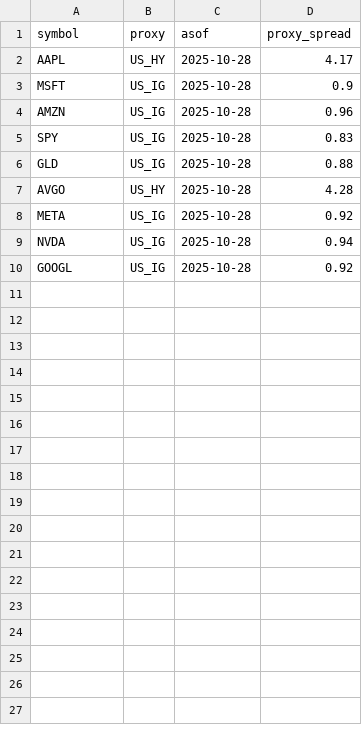
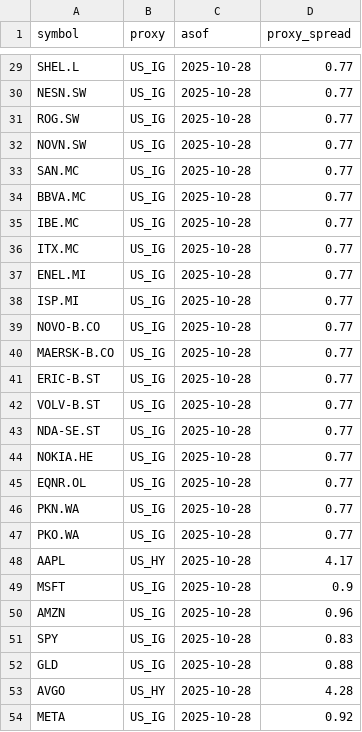
Before and after one commit to eugenferber616-design/Analyse-Pro, a CSV file: data/processed/cds_proxy.csv, drawn as a sheet; only a part is shown, gaps mark what is left out; the shorter side is filled out with more unchanged rows; the diff covers the shown part only; the diff names each change by its address in the sheet, - before the commit and + after, or states it on an @@ line.

```diff
--- a/data/processed/cds_proxy.csv
+++ b/data/processed/cds_proxy.csv
+row 29: SHEL.L | US_IG | 2025-10-28 | 0.77
+row 30: NESN.SW | US_IG | 2025-10-28 | 0.77
+row 31: ROG.SW | US_IG | 2025-10-28 | 0.77
+row 32: NOVN.SW | US_IG | 2025-10-28 | 0.77
+row 33: SAN.MC | US_IG | 2025-10-28 | 0.77
+row 34: BBVA.MC | US_IG | 2025-10-28 | 0.77
+row 35: IBE.MC | US_IG | 2025-10-28 | 0.77
+row 36: ITX.MC | US_IG | 2025-10-28 | 0.77
+row 37: ENEL.MI | US_IG | 2025-10-28 | 0.77
+row 38: ISP.MI | US_IG | 2025-10-28 | 0.77
+row 39: NOVO-B.CO | US_IG | 2025-10-28 | 0.77
+row 40: MAERSK-B.CO | US_IG | 2025-10-28 | 0.77
+row 41: ERIC-B.ST | US_IG | 2025-10-28 | 0.77
+row 42: VOLV-B.ST | US_IG | 2025-10-28 | 0.77
+row 43: NDA-SE.ST | US_IG | 2025-10-28 | 0.77
+row 44: NOKIA.HE | US_IG | 2025-10-28 | 0.77
+row 45: EQNR.OL | US_IG | 2025-10-28 | 0.77
+row 46: PKN.WA | US_IG | 2025-10-28 | 0.77
+row 47: PKO.WA | US_IG | 2025-10-28 | 0.77
```
Also changed, not shown: 27 added rows elsewhere in this file, data/processed/cot.csv, data/processed/cot_summary.csv, 13 other files.
